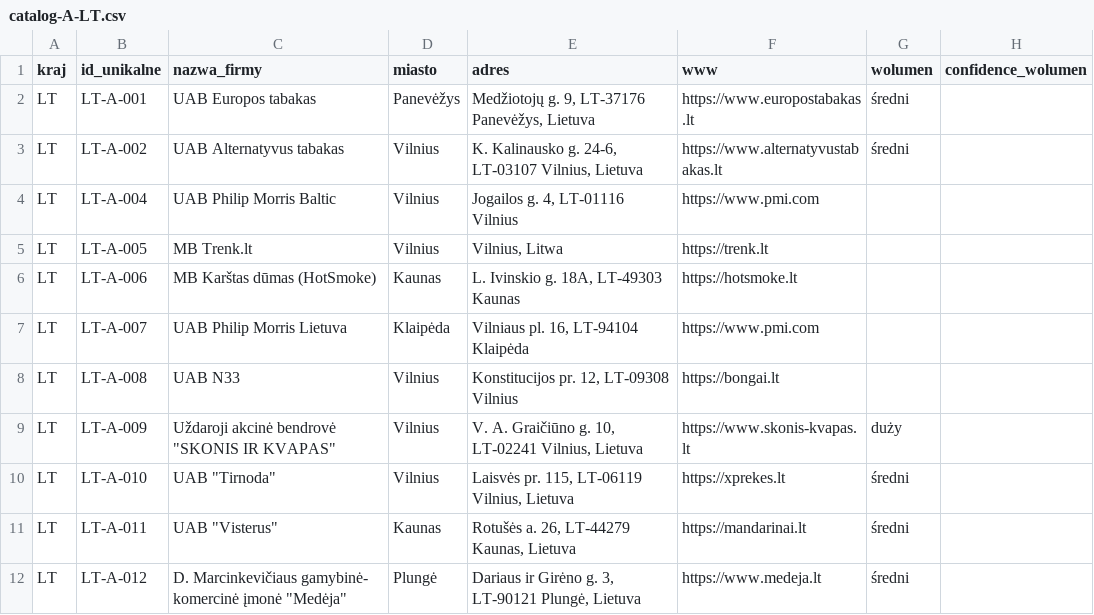
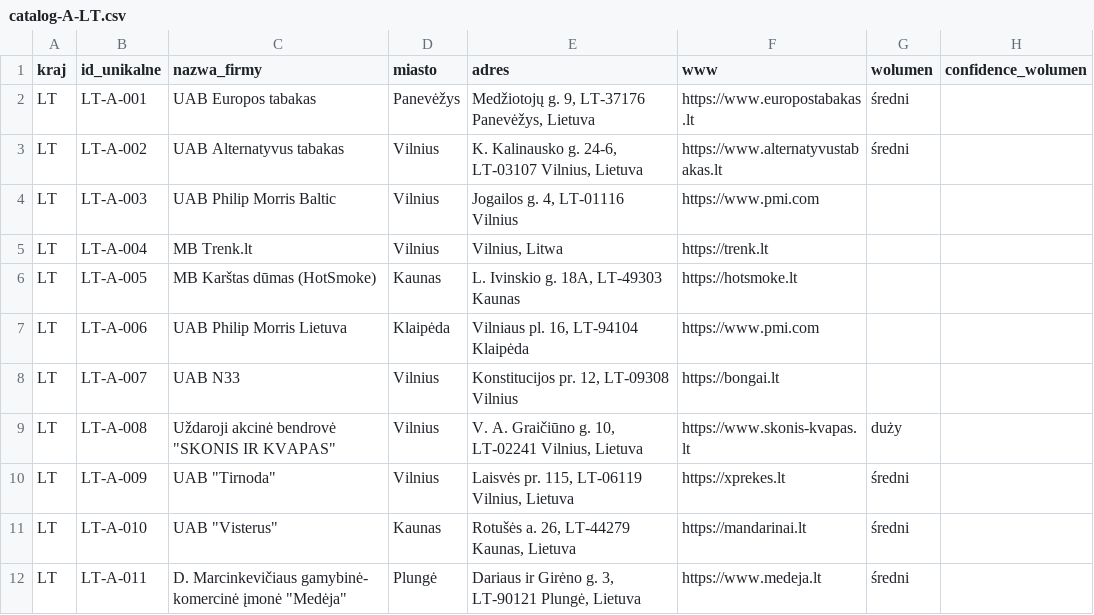
Before and after one commit to ng-net/billszuka, a CSV file: data/Litwa/catalog-A-LT.csv, drawn as a sheet; only a part is shown; the diff names each change by its address in the sheet, - before the commit and + after, or states it on an @@ line.

```diff
--- a/data/Litwa/catalog-A-LT.csv
+++ b/data/Litwa/catalog-A-LT.csv
-B4 (id_unikalne): LT-A-004
+B4 (id_unikalne): LT-A-003
-B5 (id_unikalne): LT-A-005
+B5 (id_unikalne): LT-A-004
-B6 (id_unikalne): LT-A-006
+B6 (id_unikalne): LT-A-005
-B7 (id_unikalne): LT-A-007
+B7 (id_unikalne): LT-A-006
-B8 (id_unikalne): LT-A-008
+B8 (id_unikalne): LT-A-007
-B9 (id_unikalne): LT-A-009
+B9 (id_unikalne): LT-A-008
-B10 (id_unikalne): LT-A-010
+B10 (id_unikalne): LT-A-009
-B11 (id_unikalne): LT-A-011
+B11 (id_unikalne): LT-A-010
-B12 (id_unikalne): LT-A-012
+B12 (id_unikalne): LT-A-011
```
Also changed, not shown: data/Bułgaria/catalog-B-BG.csv, data/Rumunia/catalog-B-RO.csv, 6 other files.
